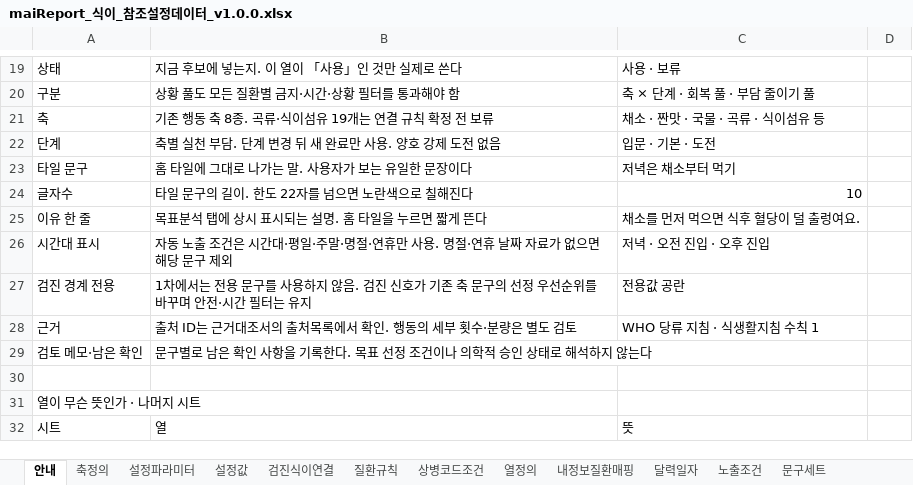
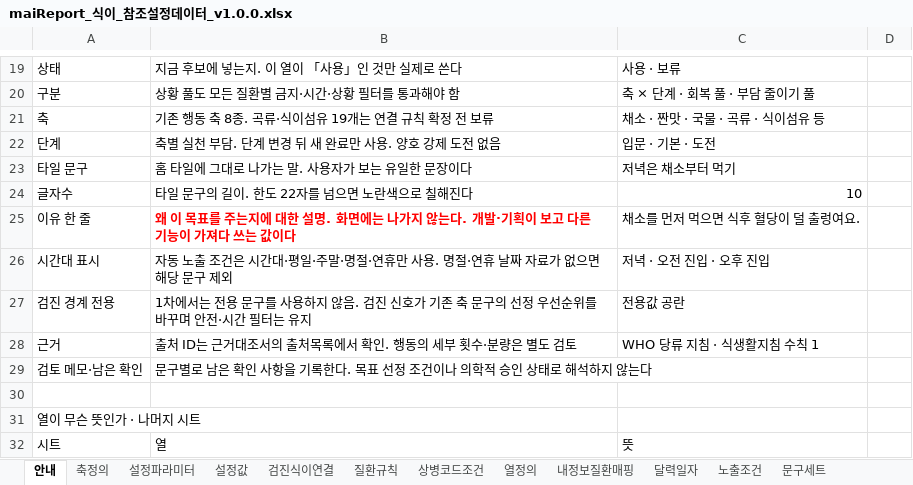
Before and after one commit to srleeinkorea/Project_maiReport, an Excel workbook: outputs/mai-report-policy/식이/maiReport_식이_참조설정데이터_v1.0.0.xlsx, sheet 안내, drawn as a sheet; only a part is shown, gaps mark what is left out; values as stored, in another font and other column widths than the file's, no borders; the diff names each change by its address in the sheet, - before the commit and + after, or states it on an @@ line.

```diff
--- a/outputs/mai-report-policy/식이/maiReport_식이_참조설정데이터_v1.0.0.xlsx (sheet 안내)
+++ b/outputs/mai-report-policy/식이/maiReport_식이_참조설정데이터_v1.0.0.xlsx (sheet 안내)
-B25: 목표분석 탭에 상시 표시되는 설명. 홈 타일을 누르면 짧게 뜬다
+B25: 왜 이 목표를 주는지에 대한 설명. 화면에는 나가지 않는다. 개발·기획이 보고 다른 기능이 가져다 쓰는 값이다
@@ B25 bold: off → on, text colour: black → #FF0000 @@
```
Also changed, not shown: 1 other file.
